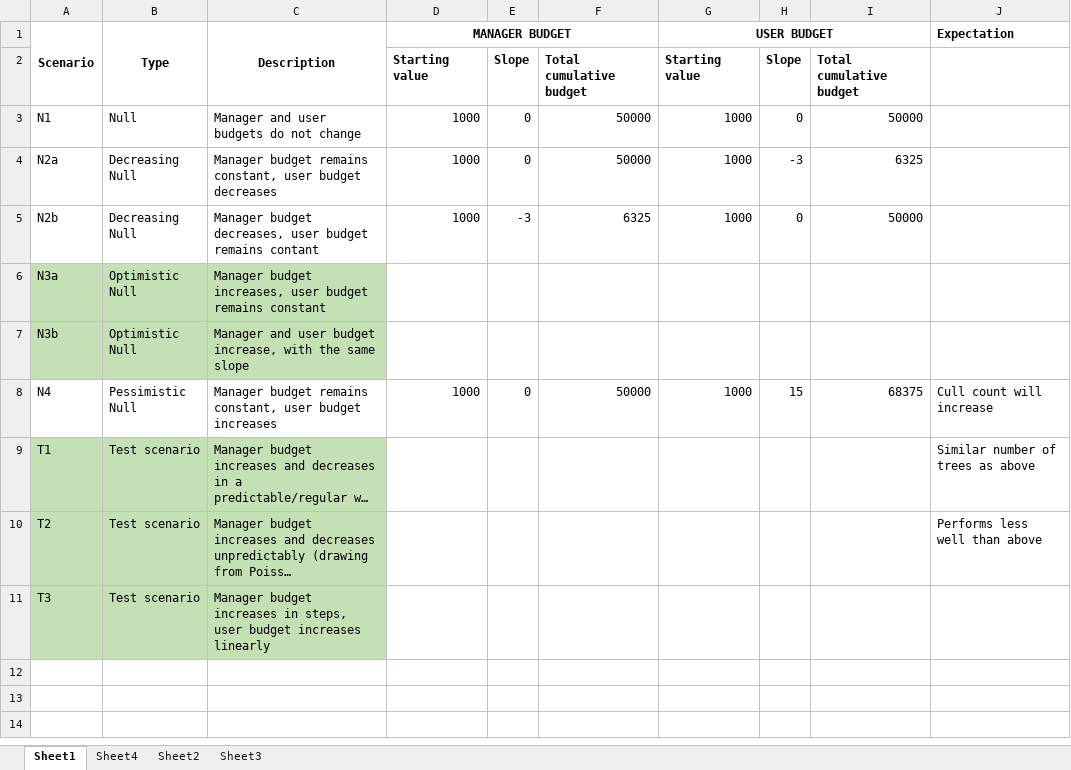
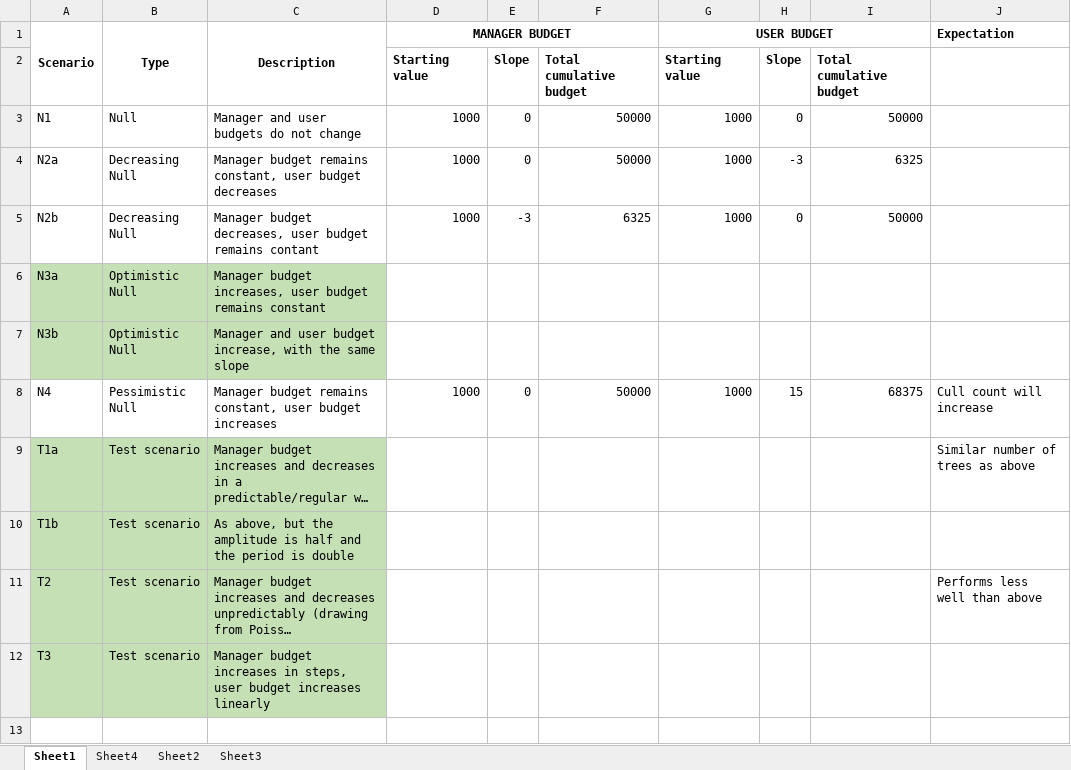
Before and after one commit to mattnuttall00/PhD_Chapter4, an Excel workbook: Scenario_details_budgets.xlsx, sheet Sheet1, drawn as a sheet; only a part is shown; the shorter side is filled out with more unchanged rows; long unchanged cells end in …; values as stored, in another font and other column widths than the file's, no borders; the diff names each change by its address in the sheet, - before the commit and + after, or states it on an @@ line.

Commit message:
Edits to scenarios and budgets spreadsheet

```diff
--- a/Scenario_details_budgets.xlsx (sheet Sheet1)
+++ b/Scenario_details_budgets.xlsx (sheet Sheet1)
-A9 (Scenario): T1
+A9 (Scenario): T1a
+row 10: T1b | Test scenario | As above, but the amplitude is half and the period is double
```
Also changed, not shown: sheet Sheet4.
